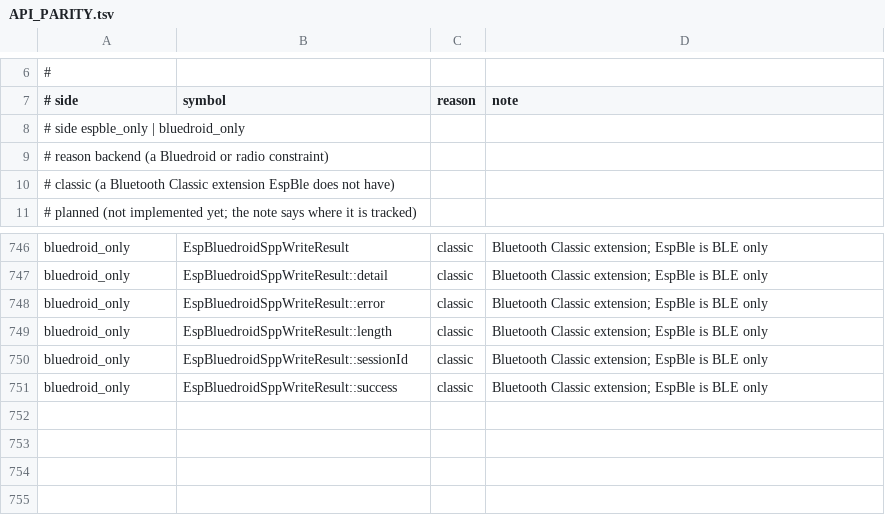
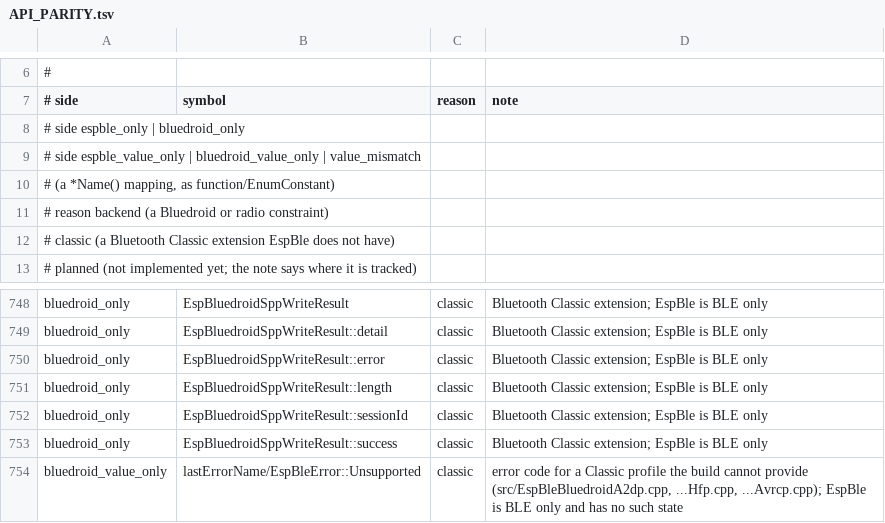
Before and after one commit to tanakamasayuki/EspBleBluedroid, a TSV file: docs/API_PARITY.tsv, drawn as a sheet; only a part is shown, gaps mark what is left out; the diff names each change by its address in the sheet, - before the commit and + after, or states it on an @@ line.

```diff
--- a/docs/API_PARITY.tsv
+++ b/docs/API_PARITY.tsv
+row 9: # side espble_value_only | bluedroid_value_only | value_mismatch
+row 10: # (a *Name() mapping, as function/EnumConstant)
+row 754: bluedroid_value_only | lastErrorName/EspBleError::Unsupported | classic | error code for a Classic profile the build cannot provide (src/EspBleBluedroidA2dp.cpp, ...Hfp.cpp, ...Avrcp.cpp); EspBle is BLE only and has no such state
```
Also changed, not shown: 45 other files.
